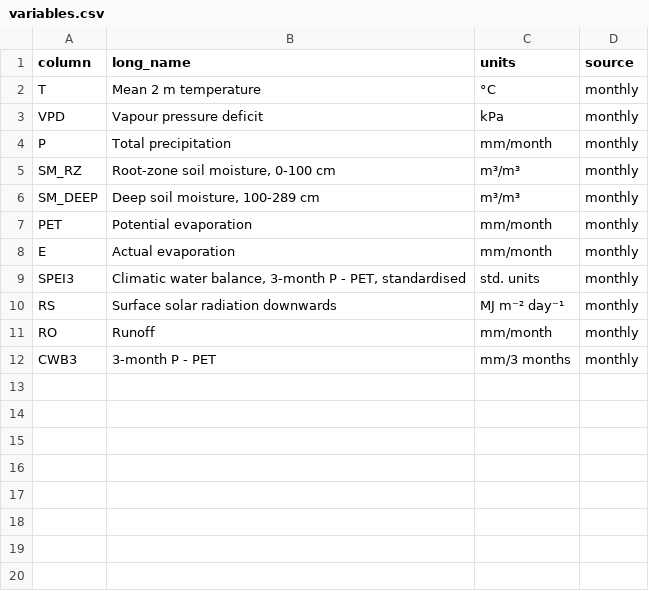
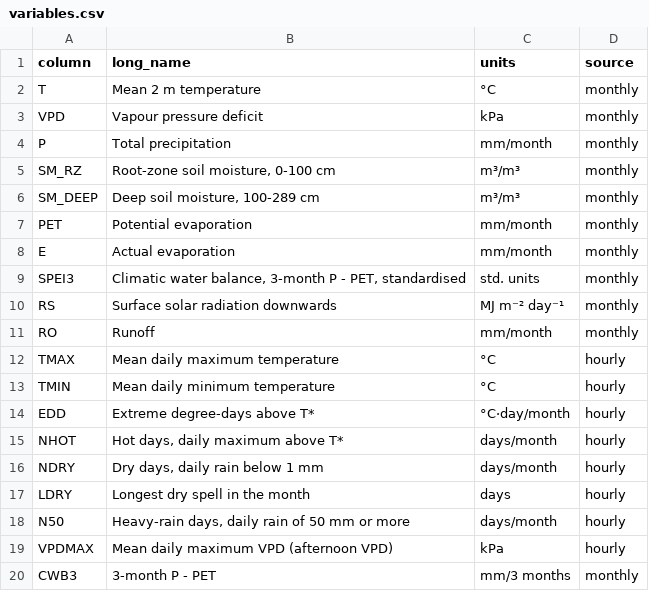
Before and after one commit to vantran1/en_shock, a CSV file: stage1_enso_iod/outputs/shared/variables.csv, drawn as a sheet; the diff names each change by its address in the sheet, - before the commit and + after, or states it on an @@ line.

```diff
--- a/stage1_enso_iod/outputs/shared/variables.csv
+++ b/stage1_enso_iod/outputs/shared/variables.csv
+row 12: TMAX | Mean daily maximum temperature | °C | hourly
+row 13: TMIN | Mean daily minimum temperature | °C | hourly
+row 14: EDD | Extreme degree-days above T* | °C·day/month | hourly
+row 15: NHOT | Hot days, daily maximum above T* | days/month | hourly
+row 16: NDRY | Dry days, daily rain below 1 mm | days/month | hourly
+row 17: LDRY | Longest dry spell in the month | days | hourly
+row 18: N50 | Heavy-rain days, daily rain of 50 mm or more | days/month | hourly
+row 19: VPDMAX | Mean daily maximum VPD (afternoon VPD) | kPa | hourly
```
Also changed, not shown: stage1_enso_iod/outputs/shared/blocks.csv, stage1_enso_iod/outputs/skill/skill_summary.csv, 43 other files.
